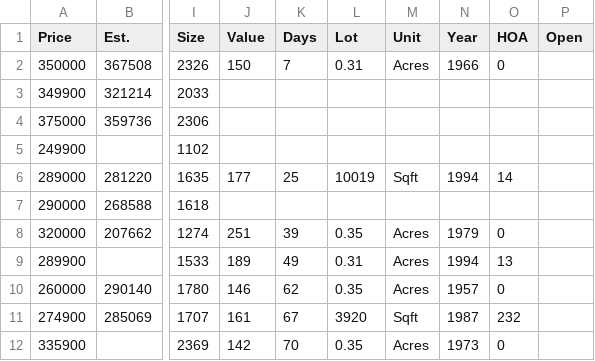
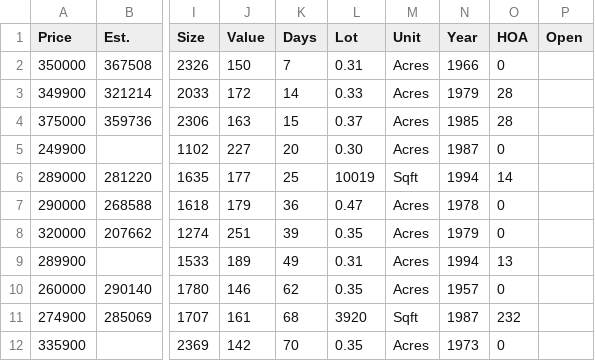
Before and after one commit to xgirma/moveto, a CSV file: data/27511/sale_pending.csv, drawn as a sheet; only a part is shown, gaps mark what is left out; the diff names each change by its address in the sheet, - before the commit and + after, or states it on an @@ line.

Commit message:
generate data for 27511

```diff
--- a/data/27511/sale_pending.csv
+++ b/data/27511/sale_pending.csv
-J3 (Value): (empty)
+J3 (Value): 172
-K3 (Days): (empty)
+K3 (Days): 14
-L3 (Lot): (empty)
+L3 (Lot): 0.33
-M3:M5 (Unit): (empty)
+M3:M5 (Unit): Acres
-N3 (Year): (empty)
+N3 (Year): 1979
-O3:O4 (HOA): (empty)
+O3:O4 (HOA): 28
-J4 (Value): (empty)
+J4 (Value): 163
-K4 (Days): (empty)
+K4 (Days): 15
-L4 (Lot): (empty)
+L4 (Lot): 0.37
-N4 (Year): (empty)
+N4 (Year): 1985
-J5 (Value): (empty)
+J5 (Value): 227
-K5 (Days): (empty)
+K5 (Days): 20
-L5 (Lot): (empty)
+L5 (Lot): 0.30
-N5 (Year): (empty)
+N5 (Year): 1987
-O5 (HOA): (empty)
+O5 (HOA): 0
-J7 (Value): (empty)
+J7 (Value): 179
-K7 (Days): (empty)
+K7 (Days): 36
-L7 (Lot): (empty)
+L7 (Lot): 0.47
-M7 (Unit): (empty)
+M7 (Unit): Acres
-N7 (Year): (empty)
+N7 (Year): 1978
-O7 (HOA): (empty)
+O7 (HOA): 0
-K11 (Days): 67
+K11 (Days): 68
```
Also changed, not shown: data/27511/by_days.csv, data/27511/by_price.csv, 9 other files.
